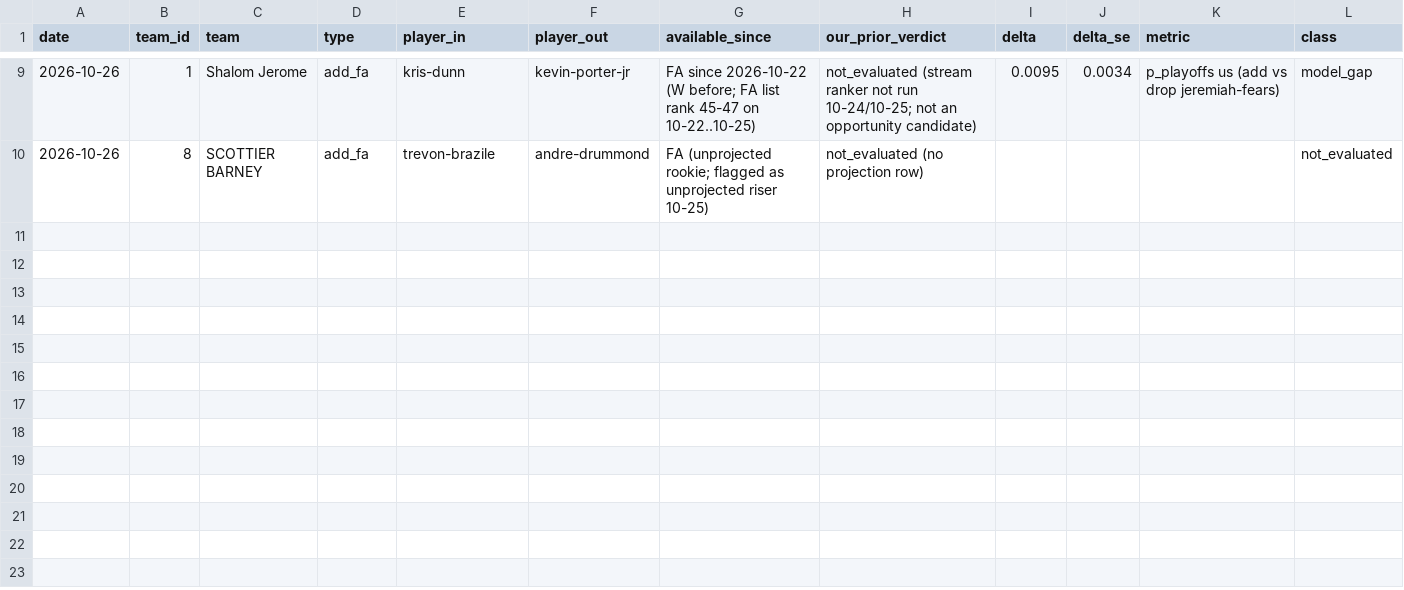
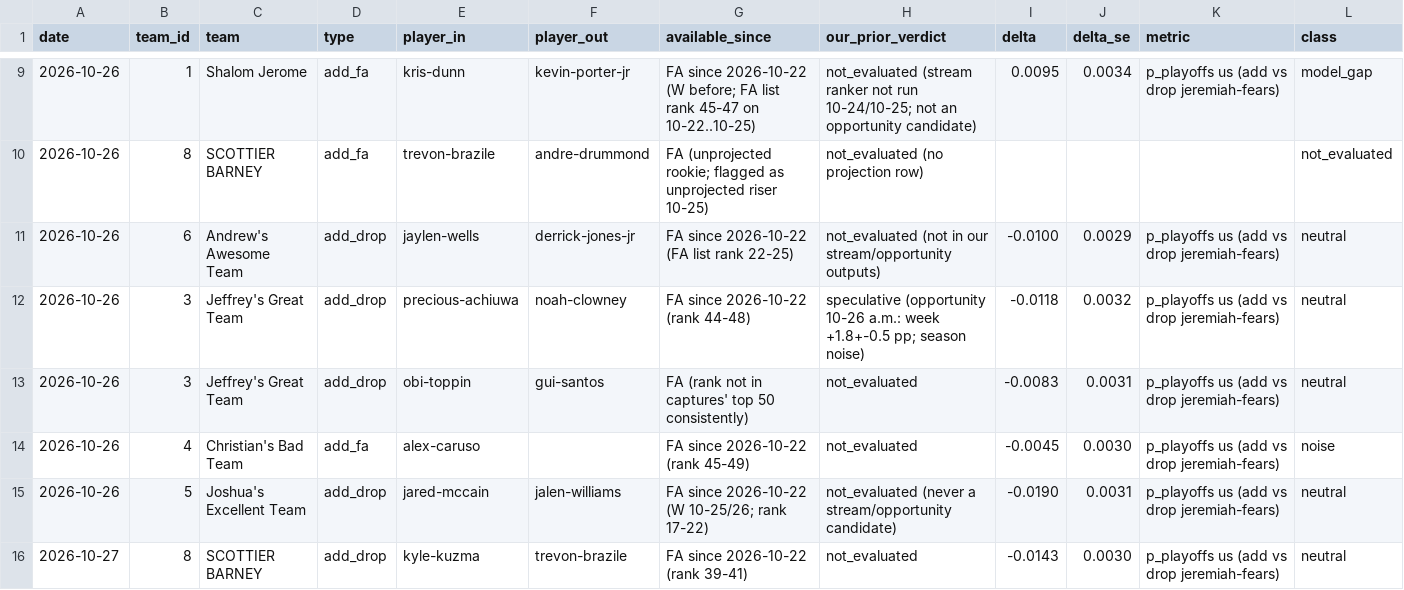
Before and after one commit to hmku/nba, a CSV file: data/processed/league_moves_2026_27.csv, drawn as a sheet; only a part is shown, gaps mark what is left out; rows hold the shown columns only; the diff names each change by its address in the sheet, - before the commit and + after, or states it on an @@ line.

```diff
--- a/data/processed/league_moves_2026_27.csv
+++ b/data/processed/league_moves_2026_27.csv
+row 11: 2026-10-26 | 6 | Andrew's Awesome Team | add_drop | jaylen-wells | derrick-jones-jr | FA since 2026-10-22 (FA list rank 22-25) | not_evaluated (not in our stream/opportunity outputs) | -0.0100 | 0.0029 | p_playoffs us (add vs drop jeremiah-fears) | neutral
+row 12: 2026-10-26 | 3 | Jeffrey's Great Team | add_drop | precious-achiuwa | noah-clowney | FA since 2026-10-22 (rank 44-48) | speculative (opportunity 10-26 a.m.: week +1.8+-0.5 pp; season noise) | -0.0118 | 0.0032 | p_playoffs us (add vs drop jeremiah-fears) | neutral
+row 13: 2026-10-26 | 3 | Jeffrey's Great Team | add_drop | obi-toppin | gui-santos | FA (rank not in captures' top 50 consistently) | not_evaluated | -0.0083 | 0.0031 | p_playoffs us (add vs drop jeremiah-fears) | neutral
+row 14: 2026-10-26 | 4 | Christian's Bad Team | add_fa | alex-caruso |  | FA since 2026-10-22 (rank 45-49) | not_evaluated | -0.0045 | 0.0030 | p_playoffs us (add vs drop jeremiah-fears) | noise
+row 15: 2026-10-26 | 5 | Joshua's Excellent Team | add_drop | jared-mccain | jalen-williams | FA since 2026-10-22 (W 10-25/26; rank 17-22) | not_evaluated (never a stream/opportunity candidate) | -0.0190 | 0.0031 | p_playoffs us (add vs drop jeremiah-fears) | neutral
+row 16: 2026-10-27 | 8 | SCOTTIER BARNEY | add_drop | kyle-kuzma | trevon-brazile | FA since 2026-10-22 (rank 39-41) | not_evaluated | -0.0143 | 0.0030 | p_playoffs us (add vs drop jeremiah-fears) | neutral
```
Also changed, not shown: data/manual/player_overrides_2026_27.csv, data/processed/projections_2026_27.base.csv, 26 other files.
